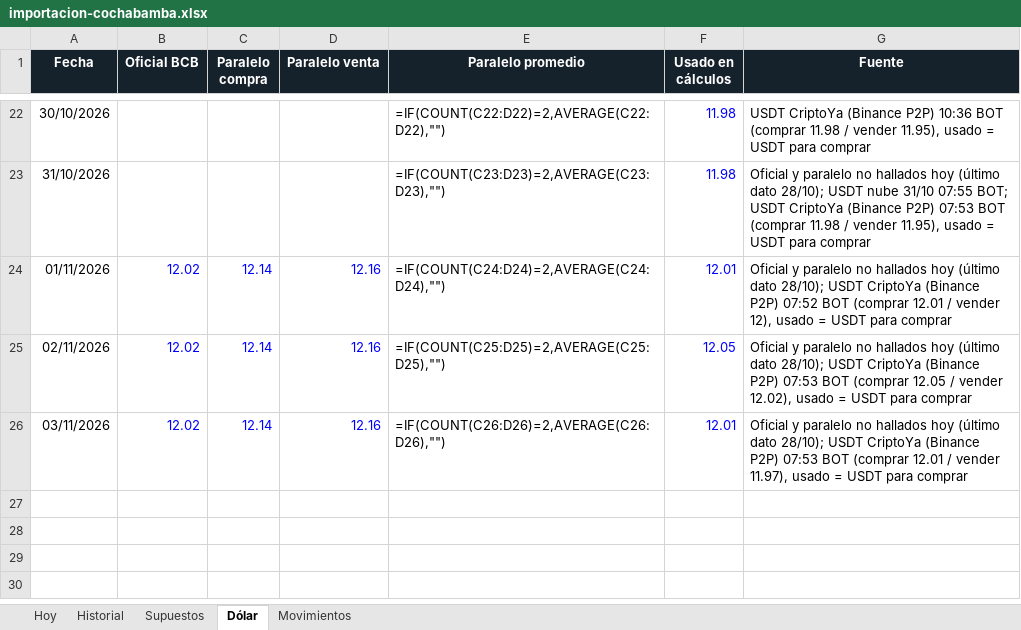
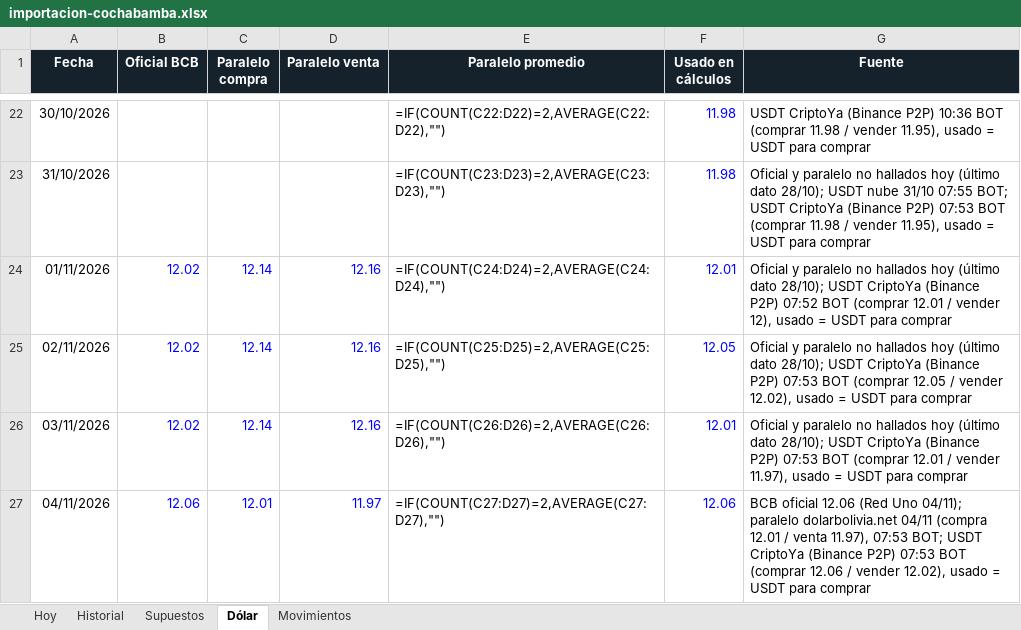
Before and after one commit to Santi491/Claude-, an Excel workbook: importacion-cochabamba.xlsx, sheet Dólar, drawn as a sheet; only a part is shown, gaps mark what is left out; values as stored, in another font and other column widths than the file's, no borders; formulas without a stored value are shown as written; the diff names each change by its address in the sheet, - before the commit and + after, or states it on an @@ line.

```diff
--- a/importacion-cochabamba.xlsx (sheet Dólar)
+++ b/importacion-cochabamba.xlsx (sheet Dólar)
+row 27: 04/11/2026 | 12.06 | 12.01 | 11.97 | =IF(COUNT(C27:D27)=2,AVERAGE(C27:D27),"") | 12.06 | BCB oficial 12.06 (Red Uno 04/11); paralelo dolarbolivia.net 04/11 (compra 12.01 / venta 11.97), 07:53 BOT; USDT CriptoYa (Binance P2P) 07:53 BOT (comprar 12.06 / vender 12.02), usado = USDT para comprar
```
Also changed, not shown: sheet Historial, sheet Movimientos, sheet Hoy, 24 other files.
